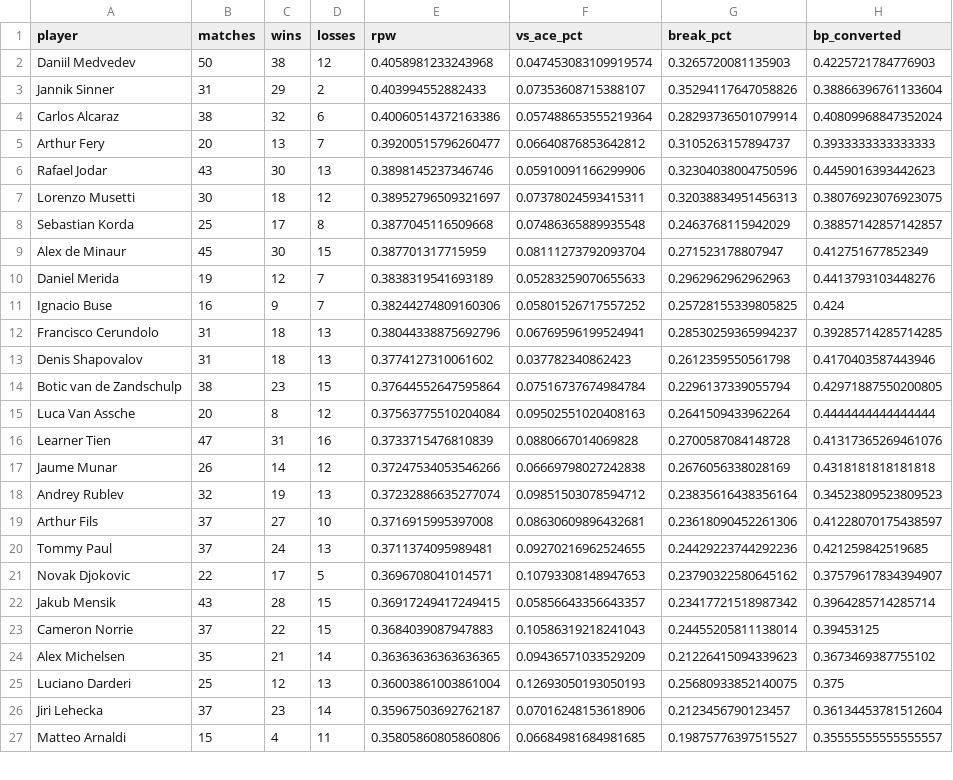
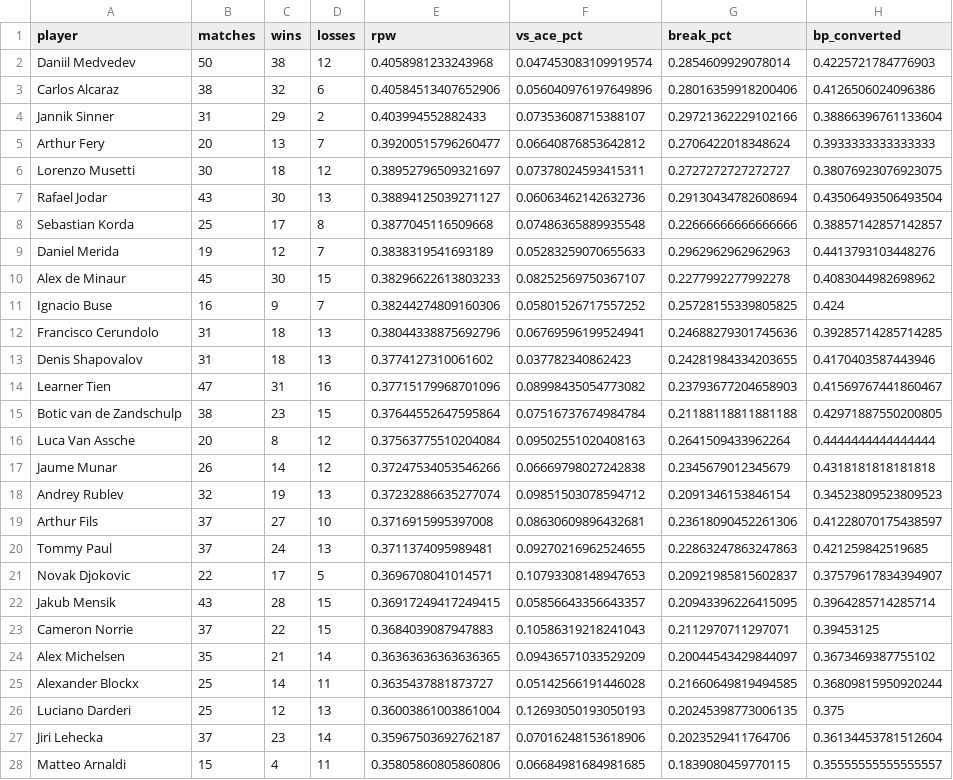
Before and after one commit to karlewaczko/TennisSharpBot, a CSV file: data/processed/ta_leaders_atp_top50_return_hard.csv, drawn as a sheet; only a part is shown; the diff covers the shown part only.

```diff
--- a/data/processed/ta_leaders_atp_top50_return_hard.csv
+++ b/data/processed/ta_leaders_atp_top50_return_hard.csv
@@ -1,27 +1,28 @@
 player,matches,wins,losses,rpw,vs_ace_pct,break_pct,bp_converted
-Daniil Medvedev,50,38,12,0.4058981233243968,0.047453083109919574,0.3265720081135903,0.4225721784776903
-Jannik Sinner,31,29,2,0.403994552882433,0.07353608715388107,0.35294117647058826,0.38866396761133604
-Carlos Alcaraz,38,32,6,0.40060514372163386,0.057488653555219364,0.28293736501079914,0.40809968847352024
-Arthur Fery,20,13,7,0.39200515796260477,0.06640876853642812,0.3105263157894737,0.3933333333333333
-Rafael Jodar,43,30,13,0.3898145237346746,0.05910091166299906,0.32304038004750596,0.4459016393442623
-Lorenzo Musetti,30,18,12,0.38952796509321697,0.07378024593415311,0.32038834951456313,0.38076923076923075
-Sebastian Korda,25,17,8,0.3877045116509668,0.07486365889935548,0.2463768115942029,0.38857142857142857
-Alex de Minaur,45,30,15,0.387701317715959,0.08111273792093704,0.271523178807947,0.412751677852349
+Daniil Medvedev,50,38,12,0.4058981233243968,0.047453083109919574,0.2854609929078014,0.4225721784776903
+Carlos Alcaraz,38,32,6,0.40584513407652906,0.056040976197649896,0.28016359918200406,0.4126506024096386
+Jannik Sinner,31,29,2,0.403994552882433,0.07353608715388107,0.29721362229102166,0.38866396761133604
+Arthur Fery,20,13,7,0.39200515796260477,0.06640876853642812,0.2706422018348624,0.3933333333333333
+Lorenzo Musetti,30,18,12,0.38952796509321697,0.07378024593415311,0.2727272727272727,0.38076923076923075
+Rafael Jodar,43,30,13,0.38894125039271127,0.06063462142632736,0.29130434782608694,0.43506493506493504
+Sebastian Korda,25,17,8,0.3877045116509668,0.07486365889935548,0.22666666666666666,0.38857142857142857
 Daniel Merida,19,12,7,0.3838319541693189,0.05283259070655633,0.2962962962962963,0.4413793103448276
+Alex de Minaur,45,30,15,0.38296622613803233,0.08252569750367107,0.2277992277992278,0.4083044982698962
 Ignacio Buse,16,9,7,0.38244274809160306,0.05801526717557252,0.25728155339805825,0.424
-Francisco Cerundolo,31,18,13,0.38044338875692796,0.06769596199524941,0.28530259365994237,0.39285714285714285
-Denis Shapovalov,31,18,13,0.3774127310061602,0.037782340862423,0.2612359550561798,0.4170403587443946
-Botic van de Zandschulp,38,23,15,0.37644552647595864,0.07516737674984784,0.2296137339055794,0.42971887550200805
+Francisco Cerundolo,31,18,13,0.38044338875692796,0.06769596199524941,0.24688279301745636,0.39285714285714285
+Denis Shapovalov,31,18,13,0.3774127310061602,0.037782340862423,0.24281984334203655,0.4170403587443946
+Learner Tien,47,31,16,0.37715179968701096,0.08998435054773082,0.23793677204658903,0.41569767441860467
+Botic van de Zandschulp,38,23,15,0.37644552647595864,0.07516737674984784,0.21188118811881188,0.42971887550200805
 Luca Van Assche,20,8,12,0.37563775510204084,0.09502551020408163,0.2641509433962264,0.4444444444444444
-Learner Tien,47,31,16,0.3733715476810839,0.0880667014069828,0.2700587084148728,0.41317365269461076
-Jaume Munar,26,14,12,0.37247534053546266,0.06669798027242838,0.2676056338028169,0.4318181818181818
-Andrey Rublev,32,19,13,0.37232886635277074,0.09851503078594712,0.23835616438356164,0.34523809523809523
+Jaume Munar,26,14,12,0.37247534053546266,0.06669798027242838,0.2345679012345679,0.4318181818181818
+Andrey Rublev,32,19,13,0.37232886635277074,0.09851503078594712,0.2091346153846154,0.34523809523809523
 Arthur Fils,37,27,10,0.3716915995397008,0.08630609896432681,0.23618090452261306,0.41228070175438597
-Tommy Paul,37,24,13,0.3711374095989481,0.09270216962524655,0.24429223744292236,0.421259842519685
-Novak Djokovic,22,17,5,0.3696708041014571,0.10793308148947653,0.23790322580645162,0.37579617834394907
-Jakub Mensik,43,28,15,0.36917249417249415,0.05856643356643357,0.23417721518987342,0.3964285714285714
-Cameron Norrie,37,22,15,0.3684039087947883,0.10586319218241043,0.24455205811138014,0.39453125
-Alex Michelsen,35,21,14,0.36363636363636365,0.09436571033529209,0.21226415094339623,0.3673469387755102
-Luciano Darderi,25,12,13,0.36003861003861004,0.12693050193050193,0.25680933852140075,0.375
-Jiri Lehecka,37,23,14,0.35967503692762187,0.07016248153618906,0.2123456790123457,0.36134453781512604
-Matteo Arnaldi,15,4,11,0.35805860805860806,0.06684981684981685,0.19875776397515527,0.35555555555555557
+Tommy Paul,37,24,13,0.3711374095989481,0.09270216962524655,0.22863247863247863,0.421259842519685
+Novak Djokovic,22,17,5,0.3696708041014571,0.10793308148947653,0.20921985815602837,0.37579617834394907
+Jakub Mensik,43,28,15,0.36917249417249415,0.05856643356643357,0.20943396226415095,0.3964285714285714
+Cameron Norrie,37,22,15,0.3684039087947883,0.10586319218241043,0.2112970711297071,0.39453125
+Alex Michelsen,35,21,14,0.36363636363636365,0.09436571033529209,0.20044543429844097,0.3673469387755102
+Alexander Blockx,25,14,11,0.3635437881873727,0.05142566191446028,0.21660649819494585,0.36809815950920244
+Luciano Darderi,25,12,13,0.36003861003861004,0.12693050193050193,0.20245398773006135,0.375
+Jiri Lehecka,37,23,14,0.35967503692762187,0.07016248153618906,0.2023529411764706,0.36134453781512604
+Matteo Arnaldi,15,4,11,0.35805860805860806,0.06684981684981685,0.1839080459770115,0.35555555555555557
```
Also changed, not shown: 1 added row, 2 removed rows and 21 edited cells elsewhere in this file, data/processed/player_profiles_atp.csv, data/processed/ta_leaders_wta_top50_return_grass.csv, 32 other files.
